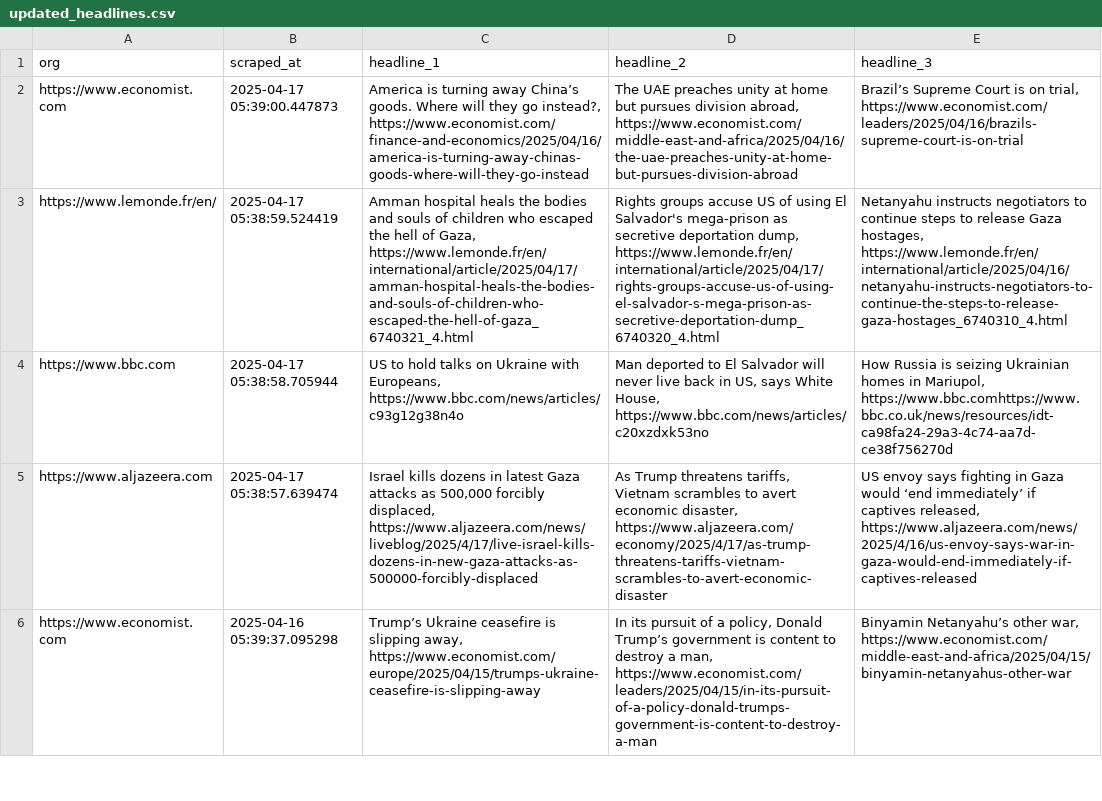
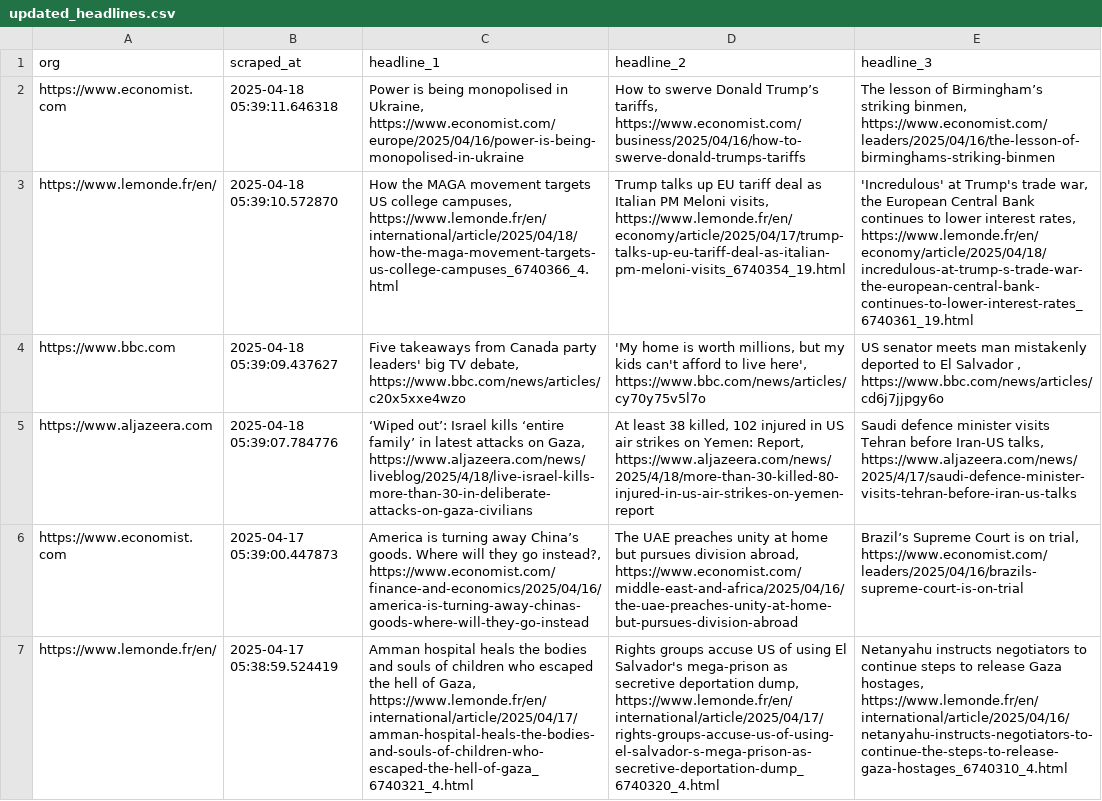
Before and after one commit to raphaelletseng/news_autoscraper, a CSV file: updated_headlines.csv, drawn as a sheet; only a part is shown; the shorter side is filled out with more unchanged rows; the diff names each change by its address in the sheet, - before the commit and + after, or states it on an @@ line.

```diff
--- a/updated_headlines.csv
+++ b/updated_headlines.csv
+row 2: https://www.economist.com | 2025-04-18 05:39:11.646318 | Power is being monopolised in Ukraine, https://www.economist.com/europe/2025/04/16/power-is-being-monopolised-in-ukraine | How to swerve Donald Trump’s tariffs, https://www.economist.com/business/2025/04/16/how-to-swerve-donald-trumps-tariffs | The lesson of Birmingham’s striking binmen, https://www.economist.com/leaders/2025/04/16/the-lesson-of-birminghams-striking-binmen
+row 3: https://www.lemonde.fr/en/ | 2025-04-18 05:39:10.572870 | How the MAGA movement targets US college campuses, https://www.lemonde.fr/en/international/article/2025/04/18/how-the-maga-movement-targets-us-college-campuses_6740366_4.html | Trump talks up EU tariff deal as Italian PM Meloni visits, https://www.lemonde.fr/en/economy/article/2025/04/17/trump-talks-up-eu-tariff-deal-as-italian-pm-meloni-visits_6740354_19.html | 'Incredulous' at Trump's trade war, the European Central Bank continues to lower interest rates, https://www.lemonde.fr/en/economy/article/2025/04/18/incredulous-at-trump-s-trade-war-the-european-central-bank-continues-to-lower-interest-rates_6740361_19.html
+row 4: https://www.bbc.com | 2025-04-18 05:39:09.437627 | Five takeaways from Canada party leaders' big TV debate, https://www.bbc.com/news/articles/c20x5xxe4wzo | 'My home is worth millions, but my kids can't afford to live here', https://www.bbc.com/news/articles/cy70y75v5l7o | US senator meets man mistakenly deported to El Salvador , https://www.bbc.com/news/articles/cd6j7jjpgy6o
+row 5: https://www.aljazeera.com | 2025-04-18 05:39:07.784776 | ‘Wiped out’: Israel kills ‘entire family’ in latest attacks on Gaza, https://www.aljazeera.com/news/liveblog/2025/4/18/live-israel-kills-more-than-30-in-deliberate-attacks-on-gaza-civilians | At least 38 killed, 102 injured in US air strikes on Yemen: Report, https://www.aljazeera.com/news/2025/4/18/more-than-30-killed-80-injured-in-us-air-strikes-on-yemen-report | Saudi defence minister visits Tehran before Iran-US talks, https://www.aljazeera.com/news/2025/4/17/saudi-defence-minister-visits-tehran-before-iran-us-talks
```
